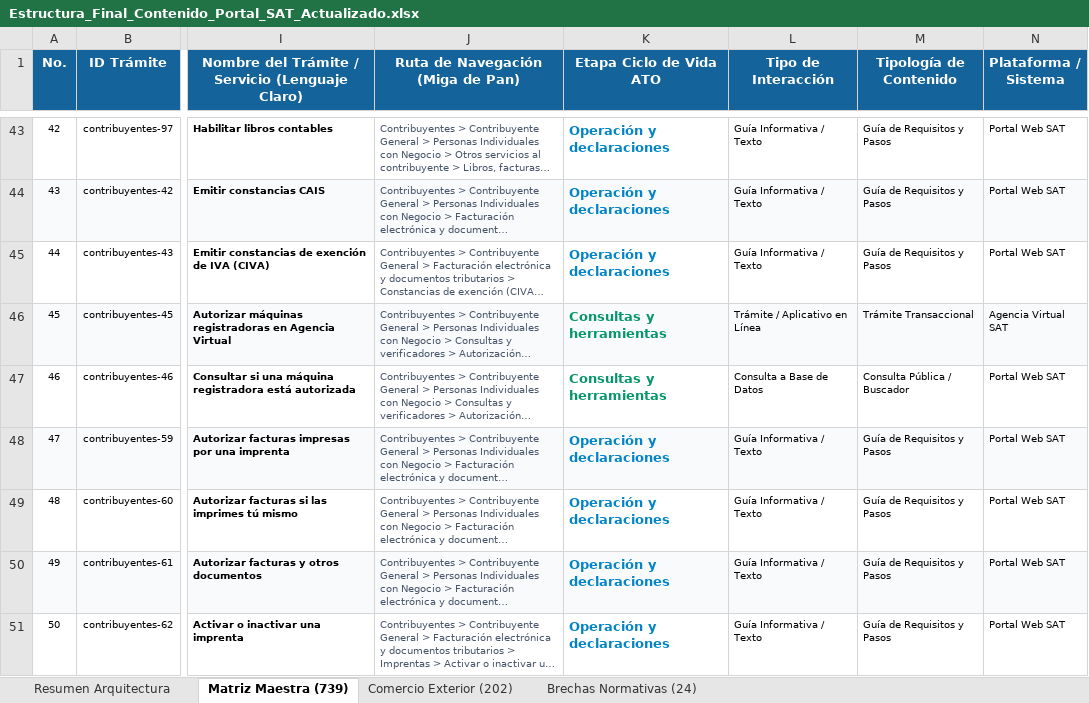
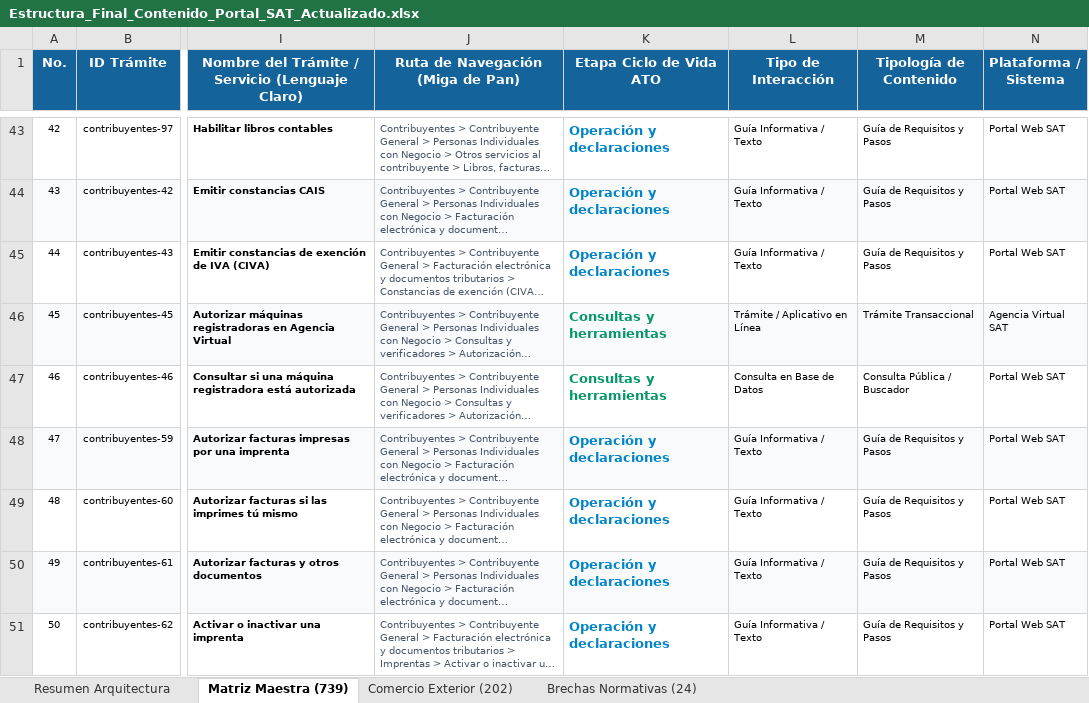
Before and after one commit to elKevin24/SAT, an Excel workbook: docs/fuentes-datos/Estructura_Final_Contenido_Portal_SAT_Actualizado.xlsx, sheet Matriz Maestra (739), drawn as a sheet; only a part is shown, gaps mark what is left out; long unchanged cells end in …; values as stored, in another font and other column widths than the file's, no borders; the diff covers the shown part only; the diff names each change by its address in the sheet, - before the commit and + after, or states it on an @@ line.

```diff
--- a/docs/fuentes-datos/Estructura_Final_Contenido_Portal_SAT_Actualizado.xlsx (sheet Matriz Maestra (739))
+++ b/docs/fuentes-datos/Estructura_Final_Contenido_Portal_SAT_Actualizado.xlsx (sheet Matriz Maestra (739))
-L47 (Tipo de Interacción): Consulta a Base de Datos
+L47 (Tipo de Interacción): Consulta en Base de Datos
```
Also changed, not shown: 41 edited cells elsewhere in this sheet, sheet Resumen Arquitectura, docs/fuentes-datos/Mapa_de_Navegacion_y_Descripciones_Portal_SAT.xlsx, 7 other files.
